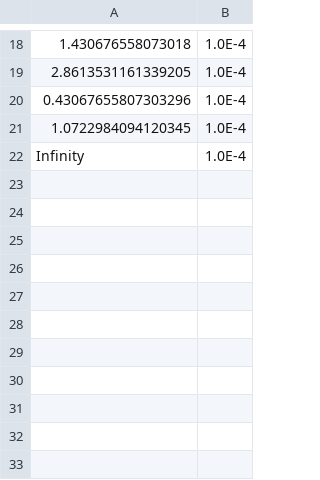
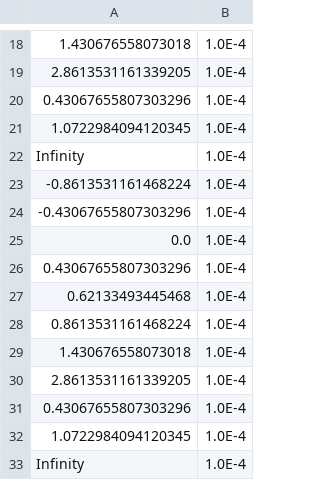
Before and after one commit to nibitoff/Software-testing, a CSV file: Lab2/src/main/resources/Outputs/Log5Out.csv, drawn as a sheet; only a part is shown, gaps mark what is left out.

```diff
--- a/Lab2/src/main/resources/Outputs/Log5Out.csv
+++ b/Lab2/src/main/resources/Outputs/Log5Out.csv
@@ -22 +22,12 @@
 Infinity, 1.0E-4
+-0.8613531161468224, 1.0E-4
+-0.43067655807303296, 1.0E-4
+0.0, 1.0E-4
+0.43067655807303296, 1.0E-4
+0.62133493445468, 1.0E-4
+0.8613531161468224, 1.0E-4
+1.430676558073018, 1.0E-4
+2.8613531161339205, 1.0E-4
+0.43067655807303296, 1.0E-4
+1.0722984094120345, 1.0E-4
+Infinity, 1.0E-4
```
Also changed, not shown: Lab2/src/main/resources/Outputs/CscOut.csv, Lab2/src/main/resources/Outputs/LnOut.csv, 9 other files.
